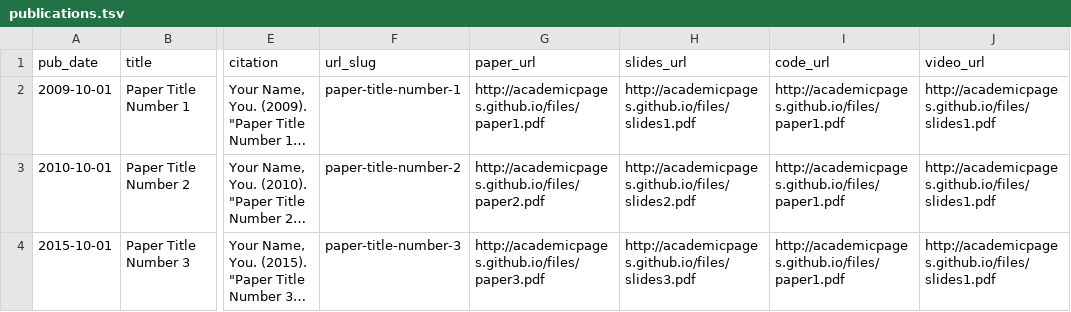
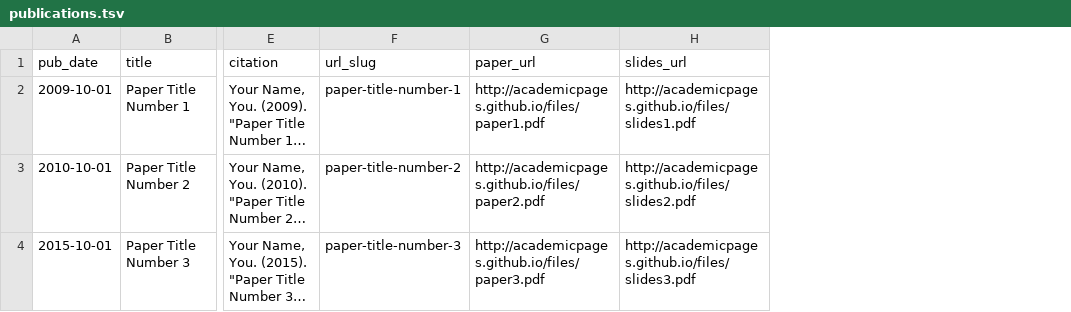
Before and after one commit to maroo-sky/maroo-sky.github.io, a TSV file: markdown_generator/publications.tsv, drawn as a sheet; only a part is shown, gaps mark what is left out; long unchanged cells end in …; the diff names each change by its address in the sheet, - before the commit and + after, or states it on an @@ line.

Commit message:
publicatoins.tsv

```diff
--- a/markdown_generator/publications.tsv
+++ b/markdown_generator/publications.tsv
-column I (code_url), rows 2-4: all http://academicpages.github.io/files/paper1.pdf
-column J (video_url), rows 2-4: all http://academicpages.github.io/files/slides1.pdf
```
